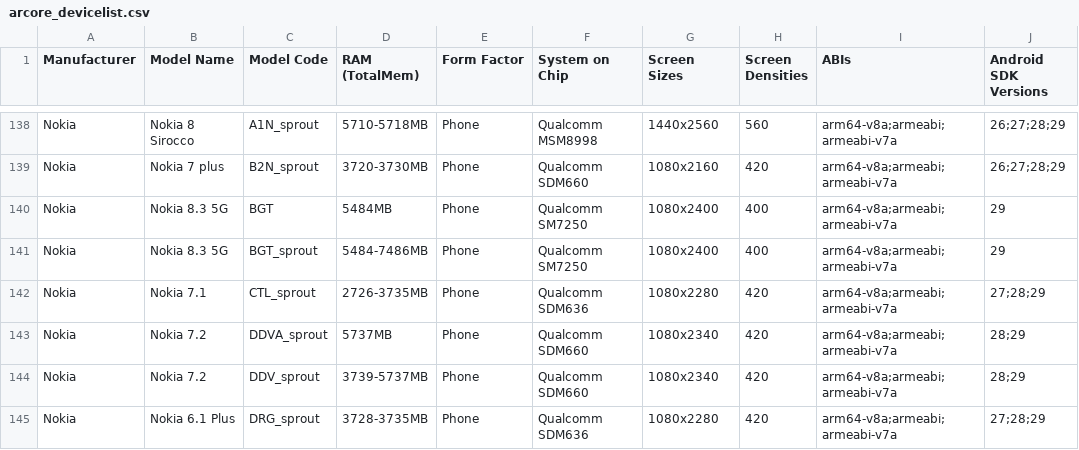
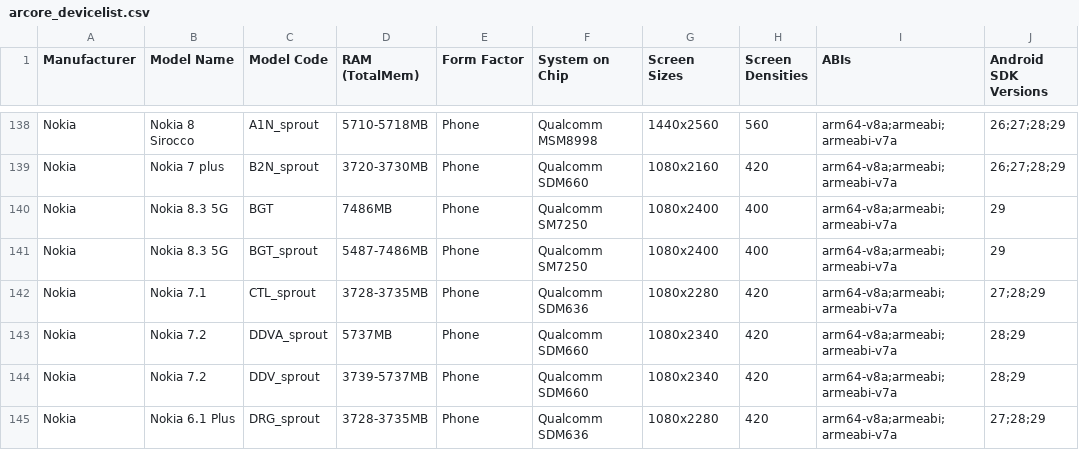
Before and after one commit to rolandsmeenk/ARCore-devices, a CSV file: arcore_devicelist.csv, drawn as a sheet; only a part is shown, gaps mark what is left out; the diff covers the shown part only; the diff names each change by its address in the sheet, - before the commit and + after, or states it on an @@ line.

Commit message:
Updated lists 12-11-2020

```diff
--- a/arcore_devicelist.csv
+++ b/arcore_devicelist.csv
-D140 (RAM (TotalMem)): 5484MB
+D140 (RAM (TotalMem)): 7486MB
-D141 (RAM (TotalMem)): 5484-7486MB
+D141 (RAM (TotalMem)): 5487-7486MB
-D142 (RAM (TotalMem)): 2726-3735MB
+D142 (RAM (TotalMem)): 3728-3735MB
```
Also changed, not shown: 2 added rows and 77 edited cells elsewhere in this file, arcore_devicelist_depth_api_support.csv.
